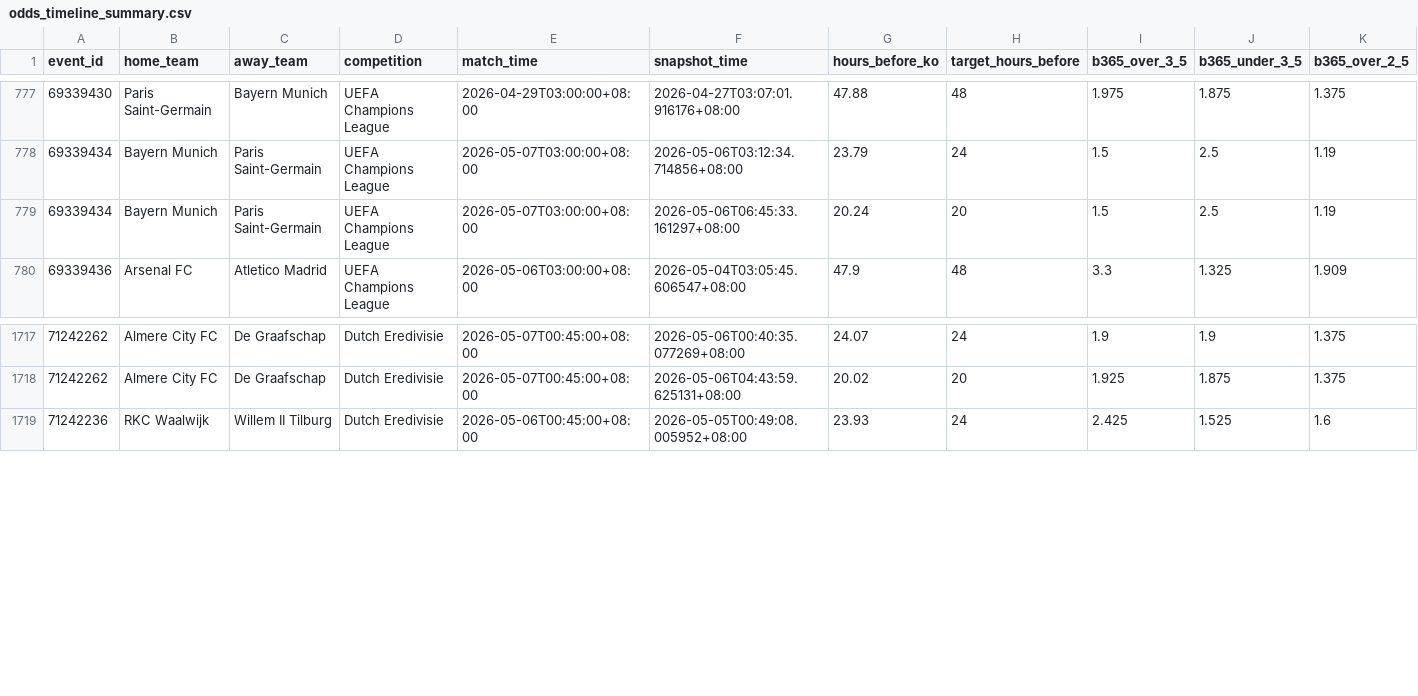
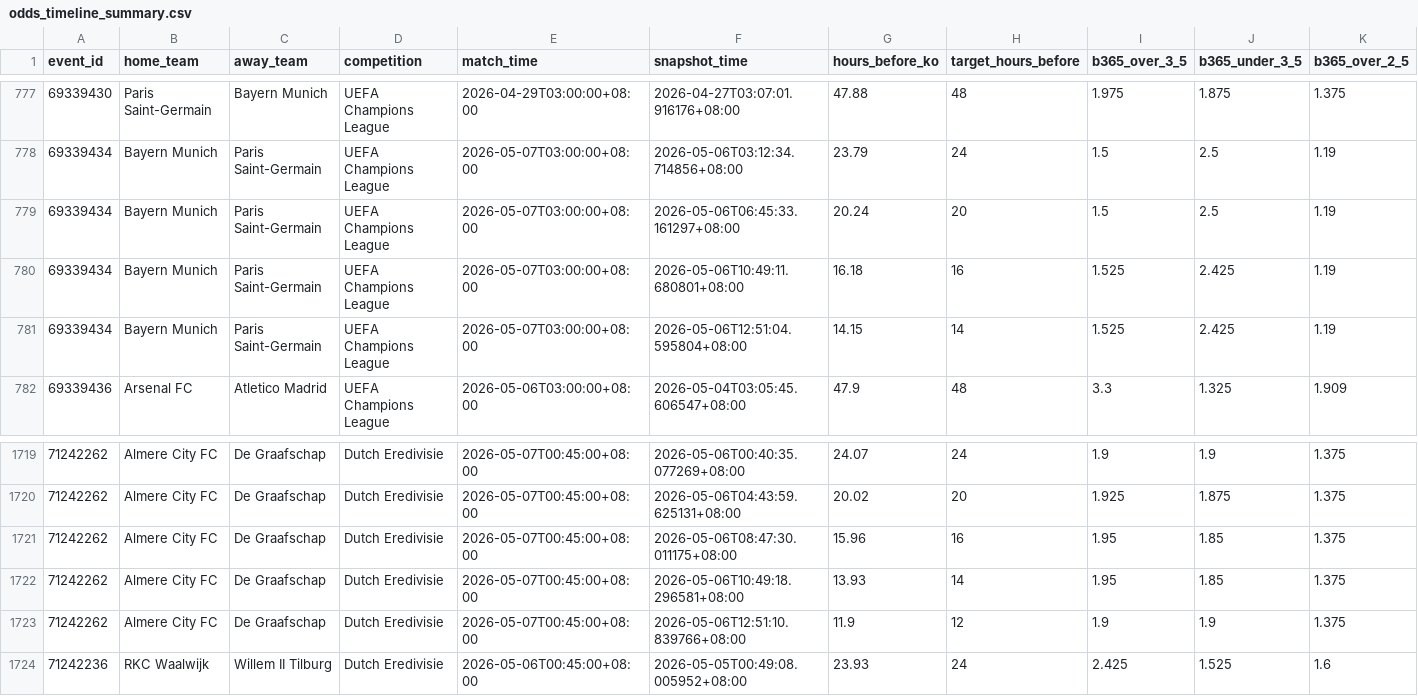
Before and after one commit to jzura/BookieGrabber, a CSV file: dashboard_data/odds_timeline_summary.csv, drawn as a sheet; only a part is shown, gaps mark what is left out; rows hold the shown columns only; the diff names each change by its address in the sheet, - before the commit and + after, or states it on an @@ line.

Commit message:
Dashboard data update 2026-05-06 13:10

```diff
--- a/dashboard_data/odds_timeline_summary.csv
+++ b/dashboard_data/odds_timeline_summary.csv
+row 780: 69339434 | Bayern Munich | Paris Saint-Germain | UEFA Champions League | 2026-05-07T03:00:00+08:00 | 2026-05-06T10:49:11.680801+08:00 | 16.18 | 16 | 1.525 | 2.425 | 1.19
+row 781: 69339434 | Bayern Munich | Paris Saint-Germain | UEFA Champions League | 2026-05-07T03:00:00+08:00 | 2026-05-06T12:51:04.595804+08:00 | 14.15 | 14 | 1.525 | 2.425 | 1.19
+row 1721: 71242262 | Almere City FC | De Graafschap | Dutch Eredivisie | 2026-05-07T00:45:00+08:00 | 2026-05-06T08:47:30.011175+08:00 | 15.96 | 16 | 1.95 | 1.85 | 1.375
+row 1722: 71242262 | Almere City FC | De Graafschap | Dutch Eredivisie | 2026-05-07T00:45:00+08:00 | 2026-05-06T10:49:18.296581+08:00 | 13.93 | 14 | 1.95 | 1.85 | 1.375
+row 1723: 71242262 | Almere City FC | De Graafschap | Dutch Eredivisie | 2026-05-07T00:45:00+08:00 | 2026-05-06T12:51:10.839766+08:00 | 11.9 | 12 | 1.9 | 1.9 | 1.375
```
Also changed, not shown: 3 other files.
